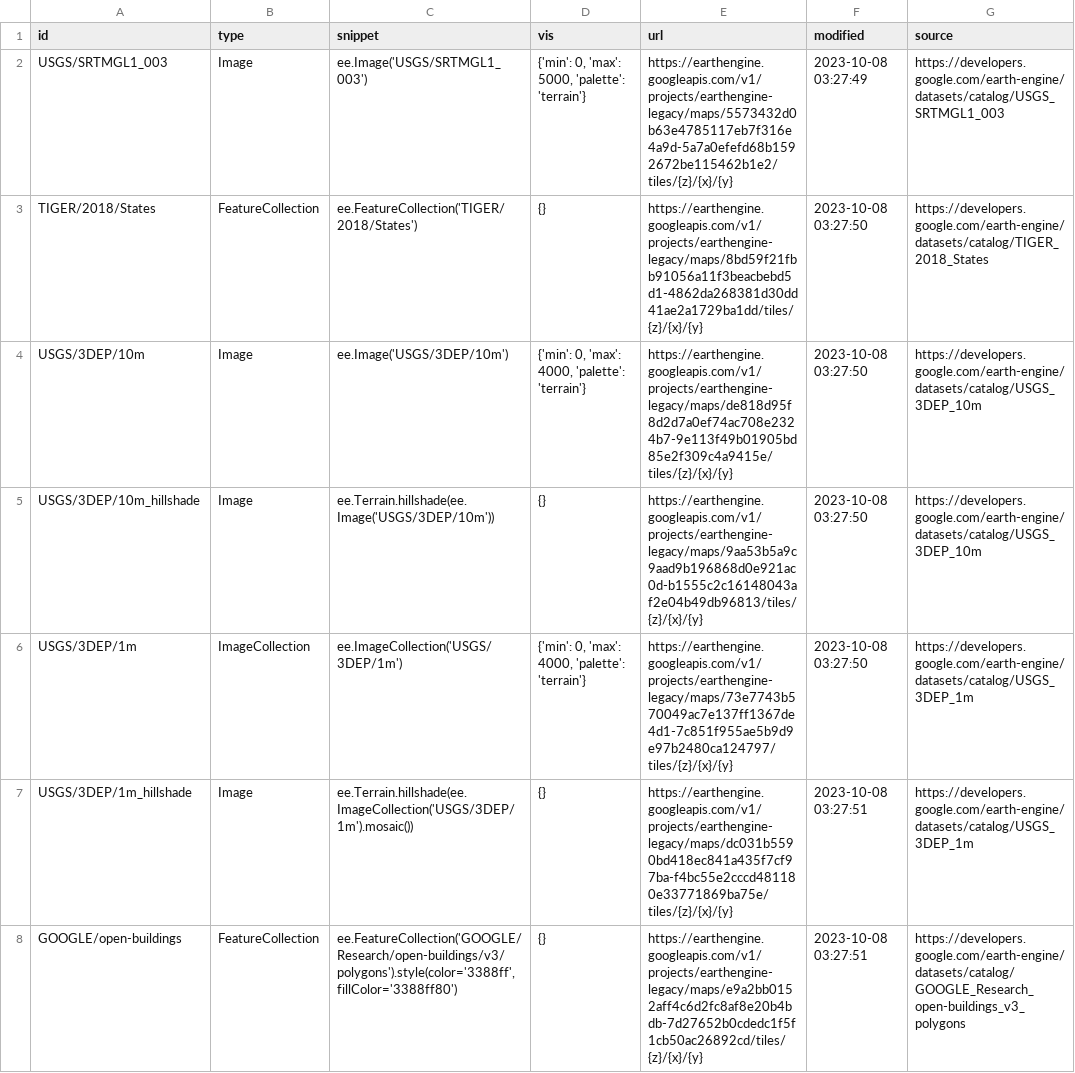
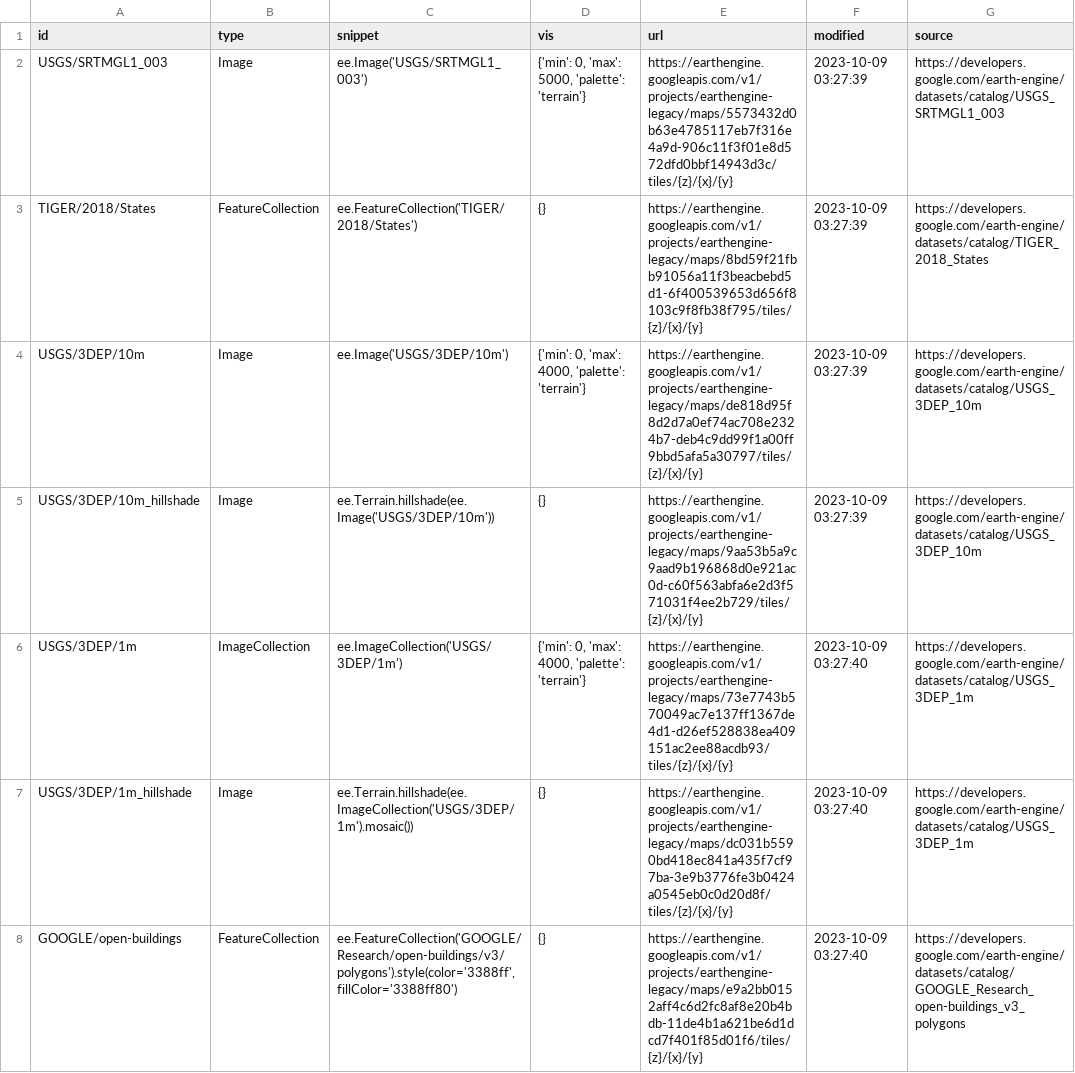
Before and after one commit to opengeos/ee-tile-layers, a TSV file: datasets.tsv, drawn as a sheet.

```diff
--- a/datasets.tsv
+++ b/datasets.tsv
@@ -1,8 +1,8 @@
 id	type	snippet	vis	url	modified	source
-USGS/SRTMGL1_003	Image	ee.Image('USGS/SRTMGL1_003')	{'min': 0, 'max': 5000, 'palette': 'terrain'}	https://earthengine.googleapis.com/v1/projects/earthengine-legacy/maps/5573432d0b63e4785117eb7f316e4a9d-5a7a0efefd68b1592672be115462b1e2/tiles/{z}/{x}/{y}	2023-10-08 03:27:49	https://developers.google.com/earth-engine/datasets/catalog/USGS_SRTMGL1_003
-TIGER/2018/States	FeatureCollection	ee.FeatureCollection('TIGER/2018/States')	{}	https://earthengine.googleapis.com/v1/projects/earthengine-legacy/maps/8bd59f21fbb91056a11f3beacbebd5d1-4862da268381d30dd41ae2a1729ba1dd/tiles/{z}/{x}/{y}	2023-10-08 03:27:50	https://developers.google.com/earth-engine/datasets/catalog/TIGER_2018_States
-USGS/3DEP/10m	Image	ee.Image('USGS/3DEP/10m')	{'min': 0, 'max': 4000, 'palette': 'terrain'}	https://earthengine.googleapis.com/v1/projects/earthengine-legacy/maps/de818d95f8d2d7a0ef74ac708e2324b7-9e113f49b01905bd85e2f309c4a9415e/tiles/{z}/{x}/{y}	2023-10-08 03:27:50	https://developers.google.com/earth-engine/datasets/catalog/USGS_3DEP_10m
-USGS/3DEP/10m_hillshade	Image	 ee.Terrain.hillshade(ee.Image('USGS/3DEP/10m'))	{}	https://earthengine.googleapis.com/v1/projects/earthengine-legacy/maps/9aa53b5a9c9aad9b196868d0e921ac0d-b1555c2c16148043af2e04b49db96813/tiles/{z}/{x}/{y}	2023-10-08 03:27:50	https://developers.google.com/earth-engine/datasets/catalog/USGS_3DEP_10m
-USGS/3DEP/1m	ImageCollection	 ee.ImageCollection('USGS/3DEP/1m')	{'min': 0, 'max': 4000, 'palette': 'terrain'}	https://earthengine.googleapis.com/v1/projects/earthengine-legacy/maps/73e7743b570049ac7e137ff1367de4d1-7c851f955ae5b9d9e97b2480ca124797/tiles/{z}/{x}/{y}	2023-10-08 03:27:50	https://developers.google.com/earth-engine/datasets/catalog/USGS_3DEP_1m
-USGS/3DEP/1m_hillshade	Image	 ee.Terrain.hillshade(ee.ImageCollection('USGS/3DEP/1m').mosaic())	{}	https://earthengine.googleapis.com/v1/projects/earthengine-legacy/maps/dc031b5590bd418ec841a435f7cf97ba-f4bc55e2cccd481180e33771869ba75e/tiles/{z}/{x}/{y}	2023-10-08 03:27:51	https://developers.google.com/earth-engine/datasets/catalog/USGS_3DEP_1m
-GOOGLE/open-buildings	FeatureCollection	 ee.FeatureCollection('GOOGLE/Research/open-buildings/v3/polygons').style(color='3388ff', fillColor='3388ff80')	{}	https://earthengine.googleapis.com/v1/projects/earthengine-legacy/maps/e9a2bb0152aff4c6d2fc8af8e20b4bdb-7d27652b0cdedc1f5f1cb50ac26892cd/tiles/{z}/{x}/{y}	2023-10-08 03:27:51	https://developers.google.com/earth-engine/datasets/catalog/GOOGLE_Research_open-buildings_v3_polygons
+USGS/SRTMGL1_003	Image	ee.Image('USGS/SRTMGL1_003')	{'min': 0, 'max': 5000, 'palette': 'terrain'}	https://earthengine.googleapis.com/v1/projects/earthengine-legacy/maps/5573432d0b63e4785117eb7f316e4a9d-906c11f3f01e8d572dfd0bbf14943d3c/tiles/{z}/{x}/{y}	2023-10-09 03:27:39	https://developers.google.com/earth-engine/datasets/catalog/USGS_SRTMGL1_003
+TIGER/2018/States	FeatureCollection	ee.FeatureCollection('TIGER/2018/States')	{}	https://earthengine.googleapis.com/v1/projects/earthengine-legacy/maps/8bd59f21fbb91056a11f3beacbebd5d1-6f400539653d656f8103c9f8fb38f795/tiles/{z}/{x}/{y}	2023-10-09 03:27:39	https://developers.google.com/earth-engine/datasets/catalog/TIGER_2018_States
+USGS/3DEP/10m	Image	ee.Image('USGS/3DEP/10m')	{'min': 0, 'max': 4000, 'palette': 'terrain'}	https://earthengine.googleapis.com/v1/projects/earthengine-legacy/maps/de818d95f8d2d7a0ef74ac708e2324b7-deb4c9dd99f1a00ff9bbd5afa5a30797/tiles/{z}/{x}/{y}	2023-10-09 03:27:39	https://developers.google.com/earth-engine/datasets/catalog/USGS_3DEP_10m
+USGS/3DEP/10m_hillshade	Image	 ee.Terrain.hillshade(ee.Image('USGS/3DEP/10m'))	{}	https://earthengine.googleapis.com/v1/projects/earthengine-legacy/maps/9aa53b5a9c9aad9b196868d0e921ac0d-c60f563abfa6e2d3f571031f4ee2b729/tiles/{z}/{x}/{y}	2023-10-09 03:27:39	https://developers.google.com/earth-engine/datasets/catalog/USGS_3DEP_10m
+USGS/3DEP/1m	ImageCollection	 ee.ImageCollection('USGS/3DEP/1m')	{'min': 0, 'max': 4000, 'palette': 'terrain'}	https://earthengine.googleapis.com/v1/projects/earthengine-legacy/maps/73e7743b570049ac7e137ff1367de4d1-d26ef528838ea409151ac2ee88acdb93/tiles/{z}/{x}/{y}	2023-10-09 03:27:40	https://developers.google.com/earth-engine/datasets/catalog/USGS_3DEP_1m
+USGS/3DEP/1m_hillshade	Image	 ee.Terrain.hillshade(ee.ImageCollection('USGS/3DEP/1m').mosaic())	{}	https://earthengine.googleapis.com/v1/projects/earthengine-legacy/maps/dc031b5590bd418ec841a435f7cf97ba-3e9b3776fe3b0424a0545eb0c0d20d8f/tiles/{z}/{x}/{y}	2023-10-09 03:27:40	https://developers.google.com/earth-engine/datasets/catalog/USGS_3DEP_1m
+GOOGLE/open-buildings	FeatureCollection	 ee.FeatureCollection('GOOGLE/Research/open-buildings/v3/polygons').style(color='3388ff', fillColor='3388ff80')	{}	https://earthengine.googleapis.com/v1/projects/earthengine-legacy/maps/e9a2bb0152aff4c6d2fc8af8e20b4bdb-11de4b1a621be6d1dcd7f401f85d01f6/tiles/{z}/{x}/{y}	2023-10-09 03:27:40	https://developers.google.com/earth-engine/datasets/catalog/GOOGLE_Research_open-buildings_v3_polygons
```
